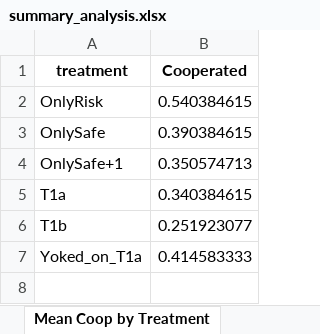
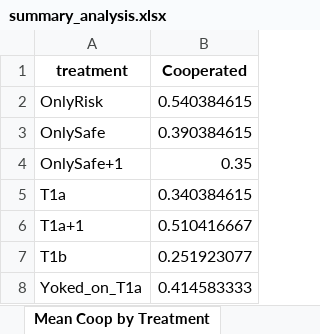
Before and after one commit to tsaroglou/expectations_T3, an Excel workbook: summary_analysis.xlsx, sheet Mean Coop by Treatment, drawn as a sheet; values as stored, in another font and other column widths than the file's, no borders; the diff names each change by its address in the sheet, - before the commit and + after, or states it on an @@ line.

```diff
--- a/summary_analysis.xlsx (sheet Mean Coop by Treatment)
+++ b/summary_analysis.xlsx (sheet Mean Coop by Treatment)
-B4 (Cooperated): 0.350574713
+B4 (Cooperated): 0.35
+row 6: T1a+1 | 0.510416667
```
Also changed, not shown: sheet Filtered Data, sheet Filtered Selected, sheet Participant Counts, sheet Overall Averages, sheet Mean Risk by Treatment, 15 other files.
